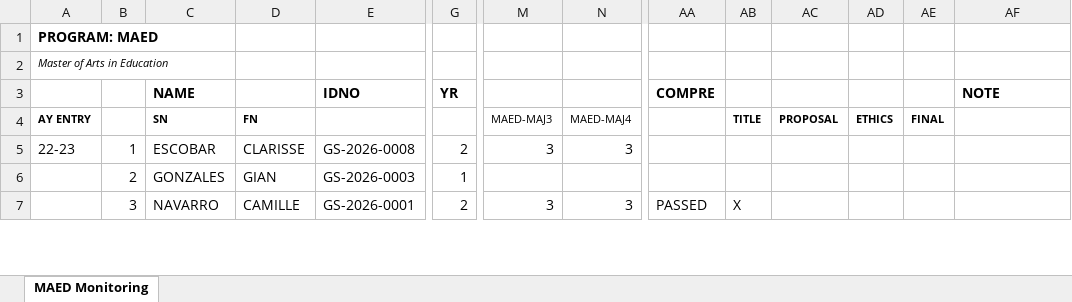
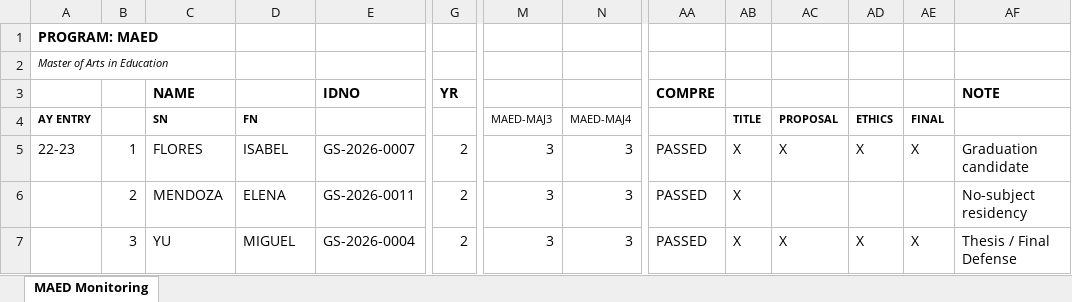
Before and after one commit to miguisanson/CAPSTONE-USLS-MVP, an Excel workbook: Documents/Monitoring_Sheets/MAED_Monitoring_Sheet.xlsx, sheet MAED Monitoring, drawn as a sheet; only a part is shown, gaps mark what is left out; values as stored, in another font and other column widths than the file's, no borders; the diff covers the shown part only; the diff names each change by its address in the sheet, - before the commit and + after, or states it on an @@ line.

```diff
--- a/Documents/Monitoring_Sheets/MAED_Monitoring_Sheet.xlsx (sheet MAED Monitoring)
+++ b/Documents/Monitoring_Sheets/MAED_Monitoring_Sheet.xlsx (sheet MAED Monitoring)
-C5 (SN): ESCOBAR
+C5 (SN): FLORES
-D5 (FN): CLARISSE
+D5 (FN): ISABEL
-E5: GS-2026-0008
+E5: GS-2026-0007
-AA5:AA6: (empty)
+AA5:AA6: PASSED
-AB5:AB6 (TITLE): (empty)
+AB5:AB6 (TITLE): X
-AC5 (PROPOSAL): (empty)
+AC5 (PROPOSAL): X
-AD5 (ETHICS): (empty)
+AD5 (ETHICS): X
-AE5 (FINAL): (empty)
+AE5 (FINAL): X
-AF5: (empty)
+AF5: Graduation candidate
-C6 (SN): GONZALES
+C6 (SN): MENDOZA
-D6 (FN): GIAN
+D6 (FN): ELENA
-E6: GS-2026-0003
+E6: GS-2026-0011
-G6: 1
+G6: 2
-M6 (MAED-MAJ3): (empty)
+M6 (MAED-MAJ3): 3
-N6 (MAED-MAJ4): (empty)
+N6 (MAED-MAJ4): 3
-AF6: (empty)
+AF6: No-subject residency
-C7 (SN): NAVARRO
+C7 (SN): YU
-D7 (FN): CAMILLE
+D7 (FN): MIGUEL
-E7: GS-2026-0001
+E7: GS-2026-0004
-AC7 (PROPOSAL): (empty)
+AC7 (PROPOSAL): X
-AD7 (ETHICS): (empty)
+AD7 (ETHICS): X
-AE7 (FINAL): (empty)
+AE7 (FINAL): X
-AF7: (empty)
+AF7: Thesis / Final Defense
```
Also changed, not shown: 1 removed row and 121 edited cells elsewhere in this sheet, 20 other files.
